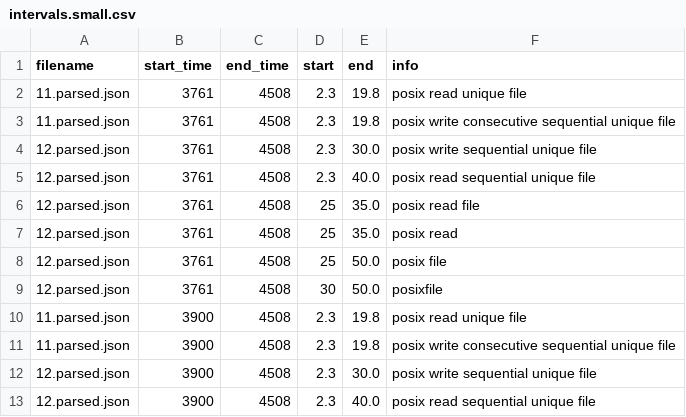
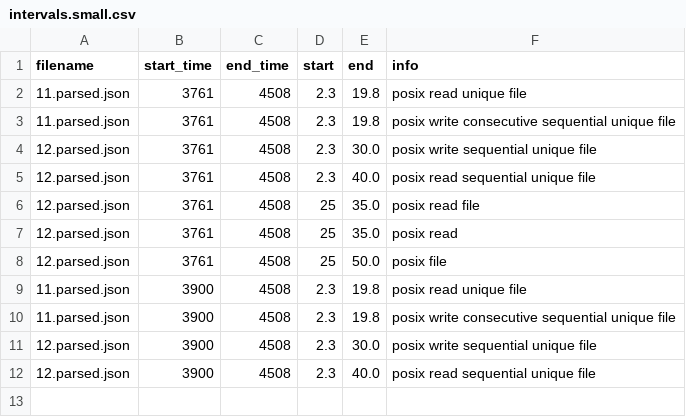
Before and after one commit to PabloPavan/overlap-intervals, a CSV file: data/intervals.small.csv, drawn as a sheet; the diff names each change by its address in the sheet, - before the commit and + after, or states it on an @@ line.

Commit message:
Adding new results  Changes to be committed: 	modified:   R/interval_small.png 	modified:   R/saida_final.png 	modified:   R/view_intervals.org 	modified:   data/final.csv 	modified:   data/intervals.small.csv 	modified:   data/phases.csv

```diff
--- a/data/intervals.small.csv
+++ b/data/intervals.small.csv
-row 9: 12.parsed.json | 3761 | 4508 | 30 | 50.0 | posixfile
```
Also changed, not shown: data/final.csv, data/phases.csv, 3 other files.
